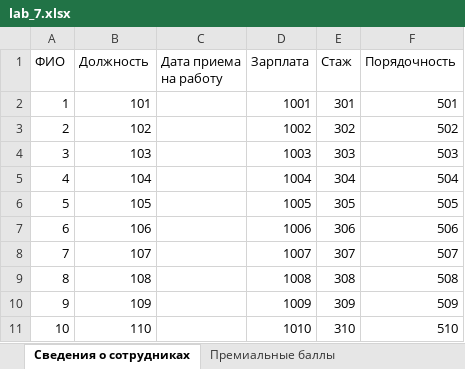
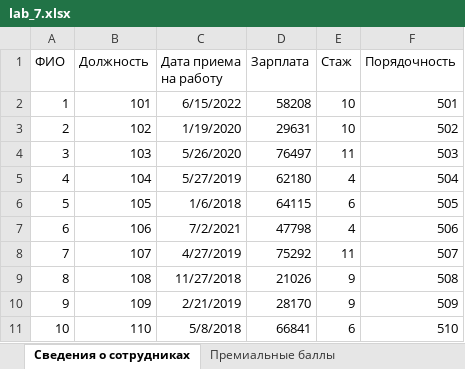
Before and after one commit to vladcto/suai-labs, an Excel workbook: 3_semester/IT/lab_7/lab_7.xlsx, sheet Сведения о сотрудниках, drawn as a sheet; values as stored, in another font and other column widths than the file's, no borders; the diff names each change by its address in the sheet, - before the commit and + after, or states it on an @@ line.

```diff
--- a/3_semester/IT/lab_7/lab_7.xlsx (sheet Сведения о сотрудниках)
+++ b/3_semester/IT/lab_7/lab_7.xlsx (sheet Сведения о сотрудниках)
-C2 (Дата приема на работу): (empty)
+C2 (Дата приема на работу): 6/15/2022
-D2 (Зарплата): 1001
+D2 (Зарплата): 58208
-E2 (Стаж): 301
+E2 (Стаж): 10
-C3 (Дата приема на работу): (empty)
+C3 (Дата приема на работу): 1/19/2020
-D3 (Зарплата): 1002
+D3 (Зарплата): 29631
-E3 (Стаж): 302
+E3 (Стаж): 10
-C4 (Дата приема на работу): (empty)
+C4 (Дата приема на работу): 5/26/2020
-D4 (Зарплата): 1003
+D4 (Зарплата): 76497
-E4 (Стаж): 303
+E4 (Стаж): 11
-C5 (Дата приема на работу): (empty)
+C5 (Дата приема на работу): 5/27/2019
-D5 (Зарплата): 1004
+D5 (Зарплата): 62180
-E5 (Стаж): 304
+E5 (Стаж): 4
-C6 (Дата приема на работу): (empty)
+C6 (Дата приема на работу): 1/6/2018
-D6 (Зарплата): 1005
+D6 (Зарплата): 64115
-E6 (Стаж): 305
+E6 (Стаж): 6
-C7 (Дата приема на работу): (empty)
+C7 (Дата приема на работу): 7/2/2021
-D7 (Зарплата): 1006
+D7 (Зарплата): 47798
-E7 (Стаж): 306
+E7 (Стаж): 4
-C8 (Дата приема на работу): (empty)
+C8 (Дата приема на работу): 4/27/2019
-D8 (Зарплата): 1007
+D8 (Зарплата): 75292
-E8 (Стаж): 307
+E8 (Стаж): 11
-C9 (Дата приема на работу): (empty)
+C9 (Дата приема на работу): 11/27/2018
-D9 (Зарплата): 1008
+D9 (Зарплата): 21026
-E9 (Стаж): 308
+E9 (Стаж): 9
-C10 (Дата приема на работу): (empty)
+C10 (Дата приема на работу): 2/21/2019
-D10 (Зарплата): 1009
+D10 (Зарплата): 28170
-E10 (Стаж): 309
+E10 (Стаж): 9
-C11 (Дата приема на работу): (empty)
+C11 (Дата приема на работу): 5/8/2018
-D11 (Зарплата): 1010
+D11 (Зарплата): 66841
-E11 (Стаж): 310
+E11 (Стаж): 6
```
Also changed, not shown: sheet Расчёт премии, sheet Штрафные баллы, sheet Премиальные баллы, 25 other files.
